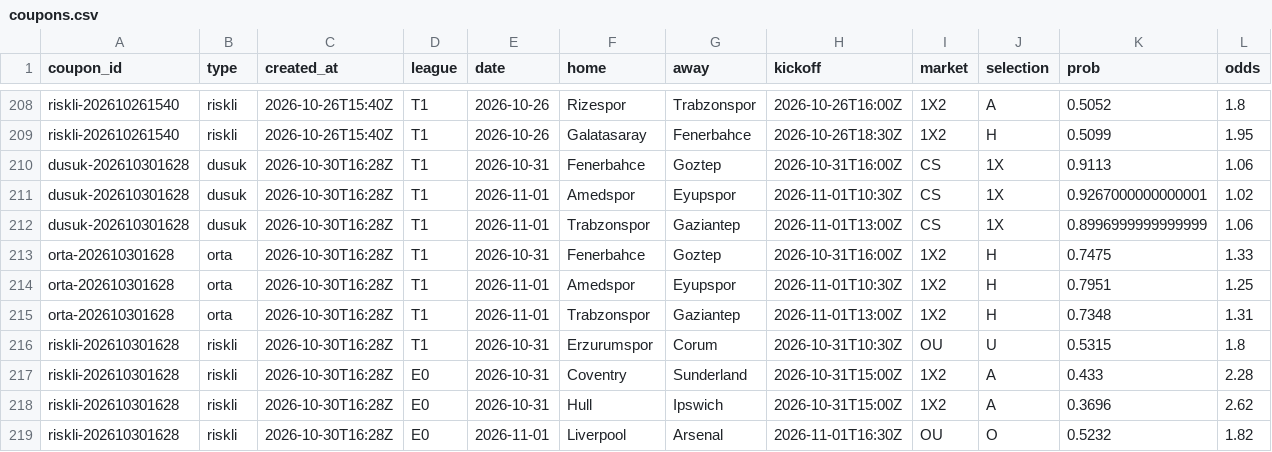
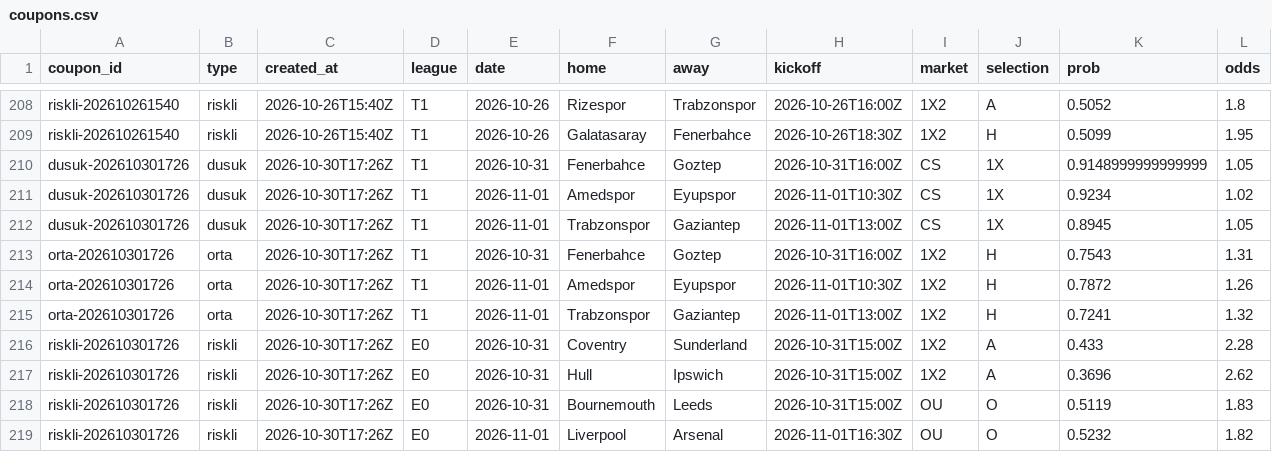
Before and after one commit to Tayips/IddiaTahmin, a CSV file: data/coupons.csv, drawn as a sheet; only a part is shown, gaps mark what is left out.

```diff
--- a/data/coupons.csv
+++ b/data/coupons.csv
@@ -209,11 +209,11 @@ riskli-202610261540,riskli,2026-10-26T15:40Z,T1,2026-10-26,Rizespor,Trabzonspor,
 riskli-202610261540,riskli,2026-10-26T15:40Z,T1,2026-10-26,Galatasaray,Fenerbahce,2026-10-26T18:30Z,1X2,H,0.5099,1.95
-dusuk-202610301628,dusuk,2026-10-30T16:28Z,T1,2026-10-31,Fenerbahce,Goztep,2026-10-31T16:00Z,CS,1X,0.9113,1.06
-dusuk-202610301628,dusuk,2026-10-30T16:28Z,T1,2026-11-01,Amedspor,Eyupspor,2026-11-01T10:30Z,CS,1X,0.9267000000000001,1.02
-dusuk-202610301628,dusuk,2026-10-30T16:28Z,T1,2026-11-01,Trabzonspor,Gaziantep,2026-11-01T13:00Z,CS,1X,0.8996999999999999,1.06
-orta-202610301628,orta,2026-10-30T16:28Z,T1,2026-10-31,Fenerbahce,Goztep,2026-10-31T16:00Z,1X2,H,0.7475,1.33
-orta-202610301628,orta,2026-10-30T16:28Z,T1,2026-11-01,Amedspor,Eyupspor,2026-11-01T10:30Z,1X2,H,0.7951,1.25
-orta-202610301628,orta,2026-10-30T16:28Z,T1,2026-11-01,Trabzonspor,Gaziantep,2026-11-01T13:00Z,1X2,H,0.7348,1.31
-riskli-202610301628,riskli,2026-10-30T16:28Z,T1,2026-10-31,Erzurumspor,Corum,2026-10-31T10:30Z,OU,U,0.5315,1.8
-riskli-202610301628,riskli,2026-10-30T16:28Z,E0,2026-10-31,Coventry,Sunderland,2026-10-31T15:00Z,1X2,A,0.433,2.28
-riskli-202610301628,riskli,2026-10-30T16:28Z,E0,2026-10-31,Hull,Ipswich,2026-10-31T15:00Z,1X2,A,0.3696,2.62
-riskli-202610301628,riskli,2026-10-30T16:28Z,E0,2026-11-01,Liverpool,Arsenal,2026-11-01T16:30Z,OU,O,0.5232,1.82
+dusuk-202610301726,dusuk,2026-10-30T17:26Z,T1,2026-10-31,Fenerbahce,Goztep,2026-10-31T16:00Z,CS,1X,0.9148999999999999,1.05
+dusuk-202610301726,dusuk,2026-10-30T17:26Z,T1,2026-11-01,Amedspor,Eyupspor,2026-11-01T10:30Z,CS,1X,0.9234,1.02
+dusuk-202610301726,dusuk,2026-10-30T17:26Z,T1,2026-11-01,Trabzonspor,Gaziantep,2026-11-01T13:00Z,CS,1X,0.8945,1.05
+orta-202610301726,orta,2026-10-30T17:26Z,T1,2026-10-31,Fenerbahce,Goztep,2026-10-31T16:00Z,1X2,H,0.7543,1.31
+orta-202610301726,orta,2026-10-30T17:26Z,T1,2026-11-01,Amedspor,Eyupspor,2026-11-01T10:30Z,1X2,H,0.7872,1.26
+orta-202610301726,orta,2026-10-30T17:26Z,T1,2026-11-01,Trabzonspor,Gaziantep,2026-11-01T13:00Z,1X2,H,0.7241,1.32
+riskli-202610301726,riskli,2026-10-30T17:26Z,E0,2026-10-31,Coventry,Sunderland,2026-10-31T15:00Z,1X2,A,0.433,2.28
+riskli-202610301726,riskli,2026-10-30T17:26Z,E0,2026-10-31,Hull,Ipswich,2026-10-31T15:00Z,1X2,A,0.3696,2.62
+riskli-202610301726,riskli,2026-10-30T17:26Z,E0,2026-10-31,Bournemouth,Leeds,2026-10-31T15:00Z,OU,O,0.5119,1.83
+riskli-202610301726,riskli,2026-10-30T17:26Z,E0,2026-11-01,Liverpool,Arsenal,2026-11-01T16:30Z,OU,O,0.5232,1.82
```
Also changed, not shown: data/predictions.csv, 3 other files.
